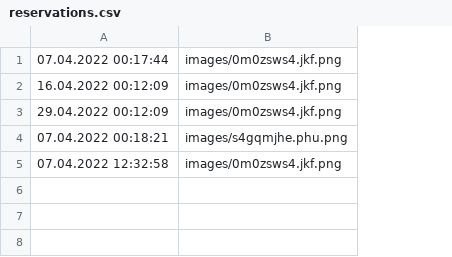
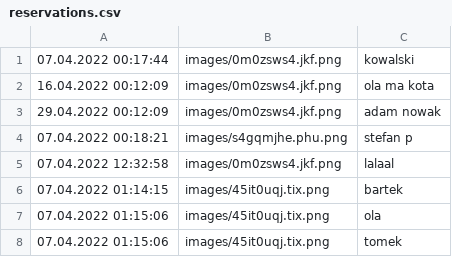
Before and after one commit to BartoszSambor/ProgramowanieZaawansowane2, a CSV file: KomisBeta/KomisBeta/bin/Debug/data/reservations.csv, drawn as a sheet; the diff names each change by its address in the sheet, - before the commit and + after, or states it on an @@ line.

```diff
--- a/KomisBeta/KomisBeta/bin/Debug/data/reservations.csv
+++ b/KomisBeta/KomisBeta/bin/Debug/data/reservations.csv
+column C, rows 1-5: kowalski | ola ma kota | adam nowak | stefan p | lalaal
+row 6: 07.04.2022 01:14:15 | images/45it0uqj.tix.png | bartek
+row 7: 07.04.2022 01:15:06 | images/45it0uqj.tix.png | ola
+row 8: 07.04.2022 01:15:06 | images/45it0uqj.tix.png | tomek
```
Also changed, not shown: KomisBeta/KomisBeta/bin/Debug/data/data.csv, 17 other files.
